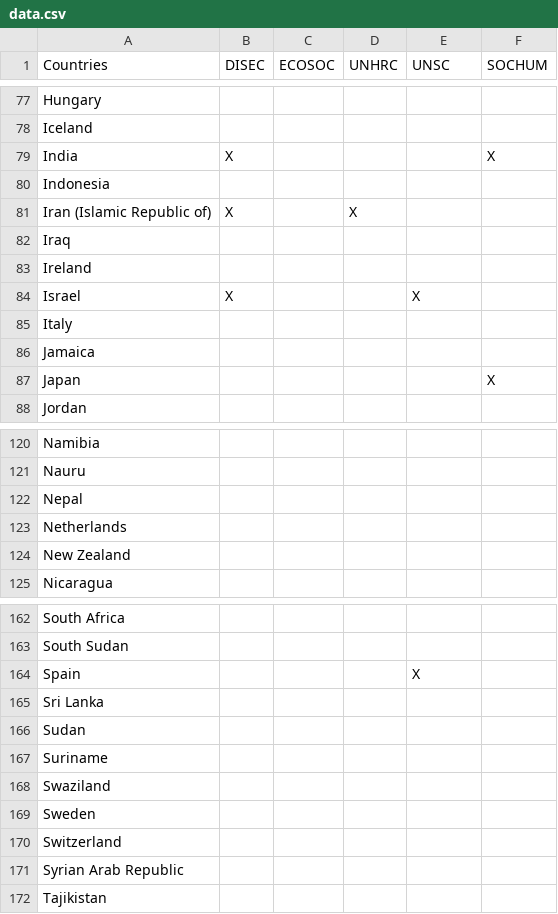
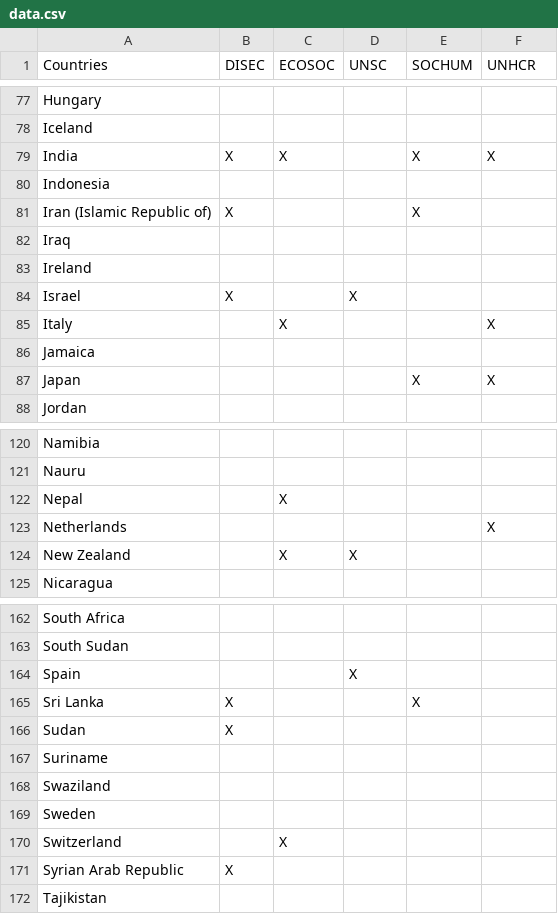
Before and after one commit to diptanshuagrawal/CoEP_MUN, a CSV file: data.csv, drawn as a sheet; only a part is shown, gaps mark what is left out; the diff covers the shown part only.

```diff
--- a/data.csv
+++ b/data.csv
@@ -1 +1 @@
-Countries,DISEC,ECOSOC,UNHRC,UNSC,SOCHUM
+Countries,DISEC,ECOSOC,UNSC,SOCHUM,UNHCR
@@ -78,11 +78,11 @@ Hungary,,,,,
 Iceland,,,,,
-India,X,,,,X
+India,X,X,,X,X
 Indonesia,,,,,
-Iran (Islamic Republic of),X,,X,,
+Iran (Islamic Republic of),X,,,X,
 Iraq,,,,,
 Ireland,,,,,
-Israel,X,,,X,
-Italy,,,,,
+Israel,X,,X,,
+Italy,,X,,,X
 Jamaica,,,,,
-Japan,,,,,X
+Japan,,,,X,X
 Jordan,,,,,
@@ -121,5 +121,5 @@ Namibia,,,,,
 Nauru,,,,,
-Nepal,,,,,
-Netherlands,,,,,
-New Zealand,,,,,
+Nepal,,X,,,
+Netherlands,,,,,X
+New Zealand,,X,X,,
 Nicaragua,,,,,
@@ -163,5 +163,5 @@ South Africa,,,,,
 South Sudan,,,,,
-Spain,,,,X,
-Sri Lanka,,,,,
-Sudan,,,,,
+Spain,,,X,,
+Sri Lanka,X,,,X,
+Sudan,X,,,,
 Suriname,,,,,
@@ -169,4 +169,4 @@ Swaziland,,,,,
 Sweden,,,,,
-Switzerland,,,,,
-Syrian Arab Republic,,,,,
+Switzerland,,X,,,
+Syrian Arab Republic,X,,,,
 Tajikistan,,,,,
```
Also changed, not shown: 21 edited cells elsewhere in this file, 16 other files.
